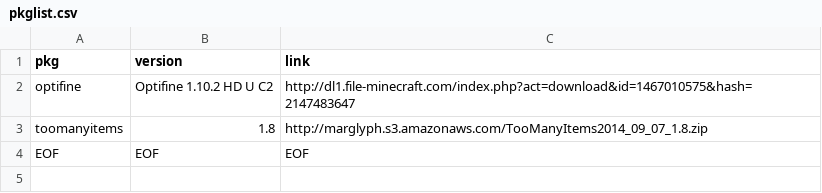
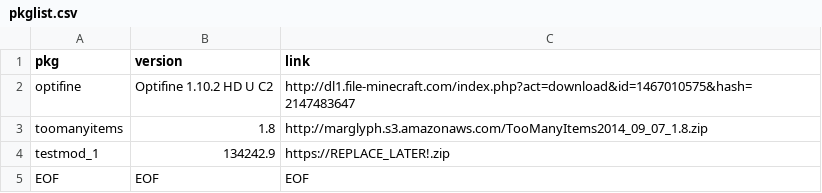
Before and after one commit to paulkramme/mc-package-manager, a CSV file: src/pkglist.csv, drawn as a sheet.

Commit message:
Update pkglist.csv

```diff
--- a/src/pkglist.csv
+++ b/src/pkglist.csv
@@ -3,2 +3,3 @@ optifine,Optifine 1.10.2 HD U C2,http://dl1.file-minecraft.com/index.php?act=dow
 toomanyitems,1.8,http://marglyph.s3.amazonaws.com/TooManyItems2014_09_07_1.8.zip
+testmod_1,134242.9,https://REPLACE_LATER!.zip
 EOF,EOF,EOF
```
